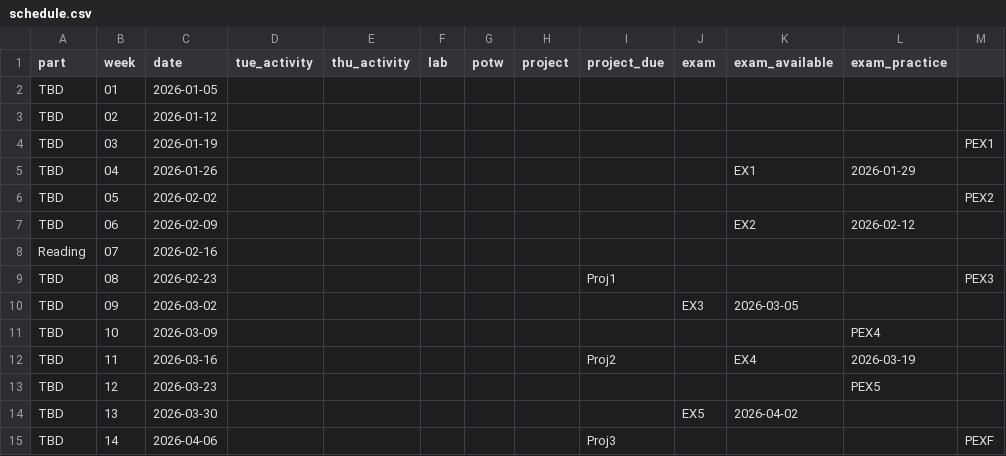
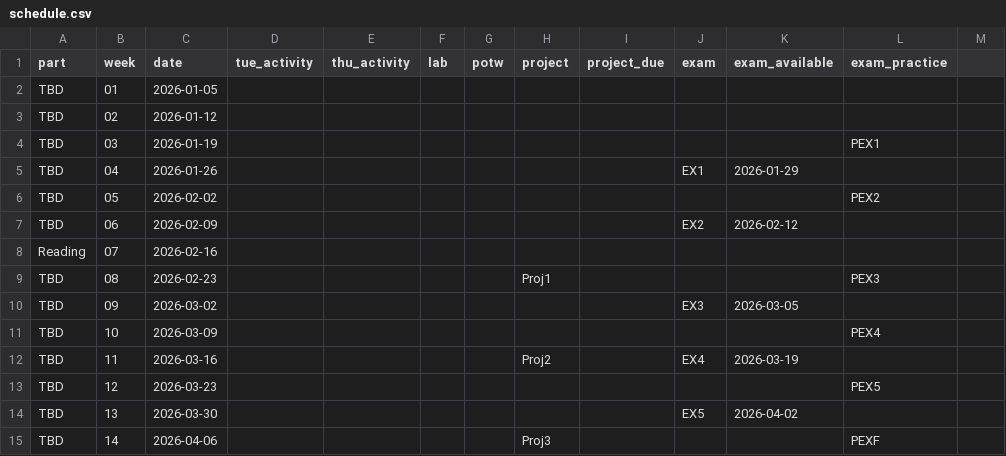
Before and after one commit to UBC-CS/cpsc203, a CSV file: data/schedule.csv, drawn as a sheet; the diff names each change by its address in the sheet, - before the commit and + after, or states it on an @@ line.

Commit message:
Fix Canvas course URL to 176702 and correct schedule CSV format
- Reverted Canvas course ID from 182082 to 176702
- Fixed schedule.csv: exam_practice goes in week BEFORE exam
- All CSV rows now have exactly 12 fields

```diff
--- a/data/schedule.csv
+++ b/data/schedule.csv
-L4 (exam_practice): (empty)
+L4 (exam_practice): PEX1
-M4: PEX1
+M4: (empty)
-J5 (exam): (empty)
+J5 (exam): EX1
-K5 (exam_available): EX1
+K5 (exam_available): 2026-01-29
-L5 (exam_practice): 2026-01-29
+L5 (exam_practice): (empty)
-L6 (exam_practice): (empty)
+L6 (exam_practice): PEX2
-M6: PEX2
+M6: (empty)
-J7 (exam): (empty)
+J7 (exam): EX2
-K7 (exam_available): EX2
+K7 (exam_available): 2026-02-12
-L7 (exam_practice): 2026-02-12
+L7 (exam_practice): (empty)
-H9 (project): (empty)
+H9 (project): Proj1
-I9 (project_due): Proj1
+I9 (project_due): (empty)
-L9 (exam_practice): (empty)
+L9 (exam_practice): PEX3
-M9: PEX3
+M9: (empty)
-H12 (project): (empty)
+H12 (project): Proj2
-I12 (project_due): Proj2
+I12 (project_due): (empty)
-J12 (exam): (empty)
+J12 (exam): EX4
-K12 (exam_available): EX4
+K12 (exam_available): 2026-03-19
-L12 (exam_practice): 2026-03-19
+L12 (exam_practice): (empty)
-H15 (project): (empty)
+H15 (project): Proj3
-I15 (project_due): Proj3
+I15 (project_due): (empty)
-L15 (exam_practice): (empty)
+L15 (exam_practice): PEXF
-M15: PEXF
+M15: (empty)
```
Also changed, not shown: 3 other files.
